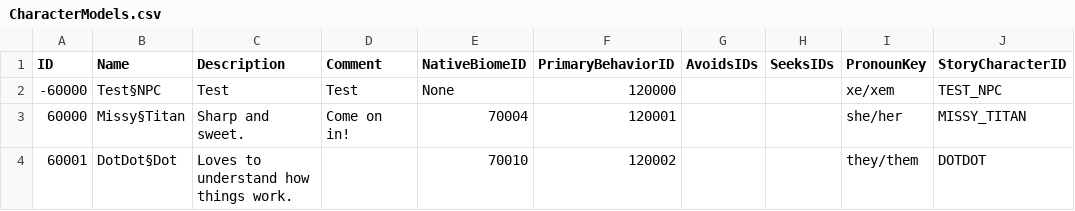
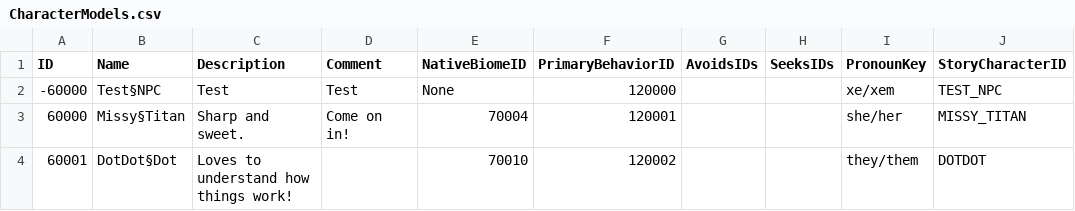
Before and after one commit to mxashlynn/Scribe, a CSV file: TestProject/CharacterModels.csv, drawn as a sheet; only a part is shown; the diff names each change by its address in the sheet, - before the commit and + after, or states it on an @@ line.

```diff
--- a/TestProject/CharacterModels.csv
+++ b/TestProject/CharacterModels.csv
-C4 (Description): Loves to understand how things work.
+C4 (Description): Loves to understand how things work!
```
Also changed, not shown: TestProject/BlockModels.csv, TestProject/CollectibleModels.csv, 1 other file.
